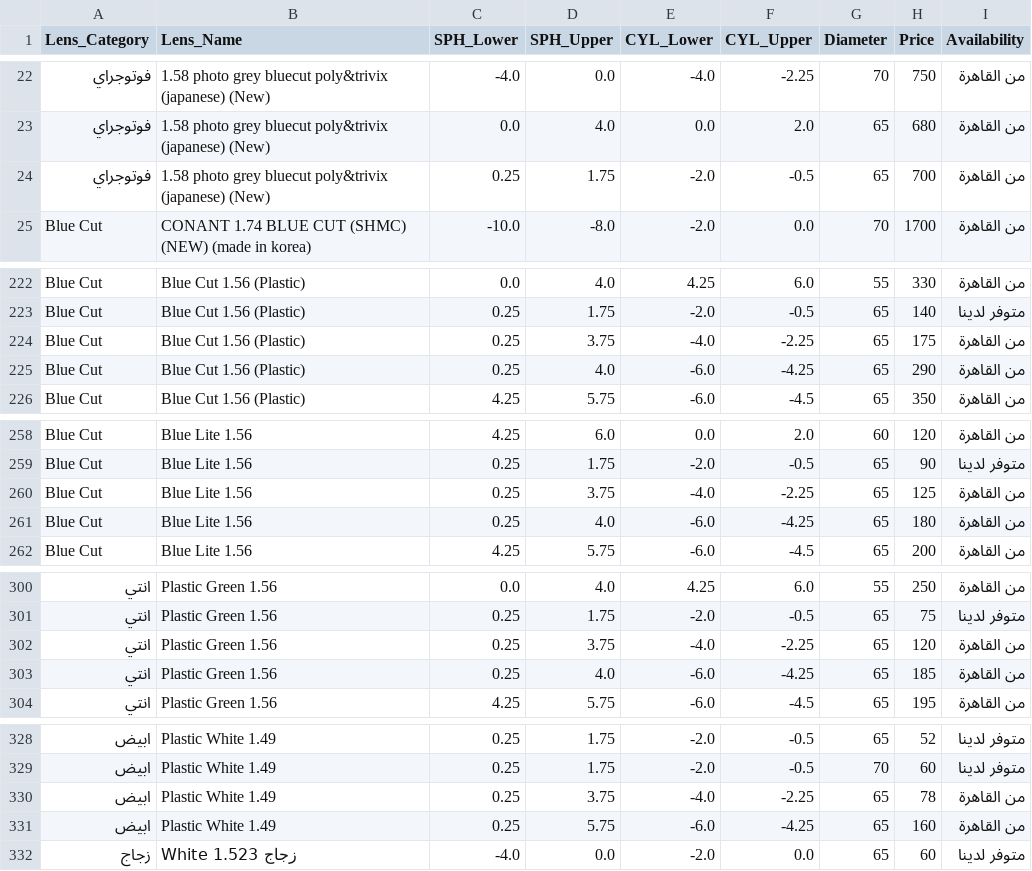
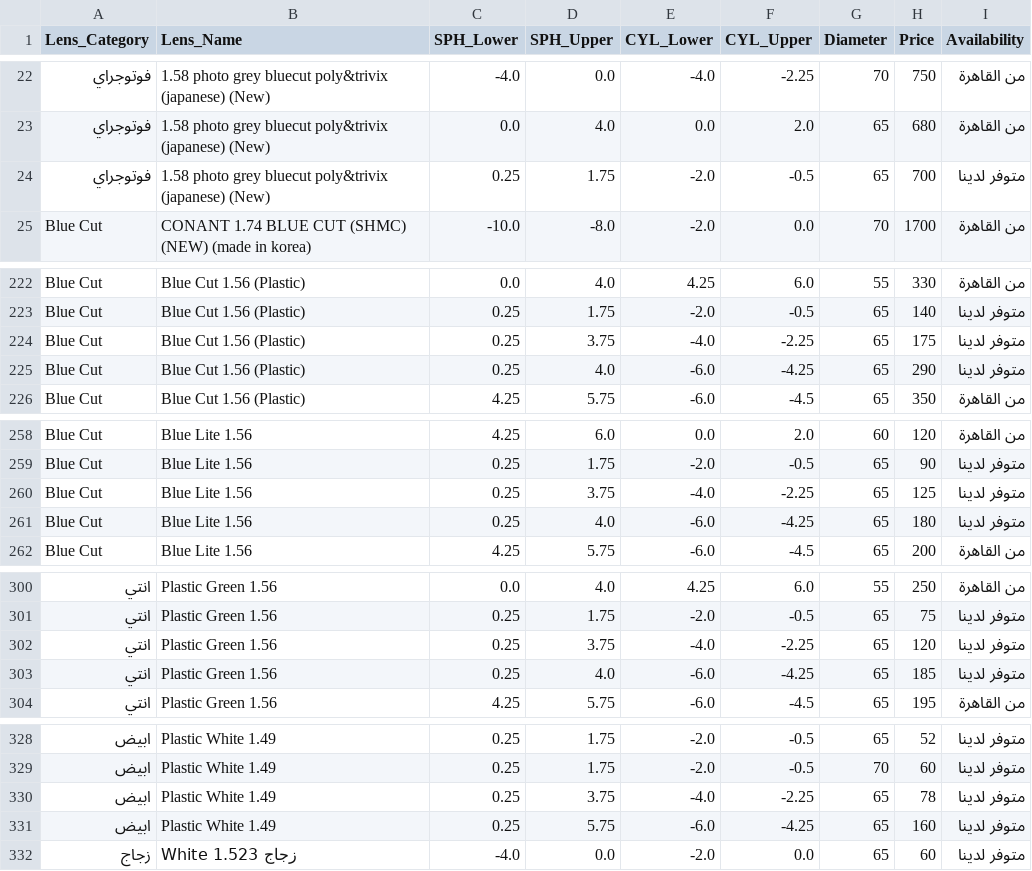
Before and after one commit to AhmedAlkaik/prices-app, a CSV file: prices.csv, drawn as a sheet; only a part is shown, gaps mark what is left out; the diff covers the shown part only.

```diff
--- a/prices.csv
+++ b/prices.csv
@@ -23,3 +23,3 @@ Lens_Category,Lens_Name,SPH_Lower,SPH_Upper,CYL_Lower,CYL_Upper,Diameter,Price,A
 فوتوجراي,1.58 photo grey bluecut poly&trivix (japanese) (New),0.0,4.0,0.0,2.0,65,680,من القاهرة
-فوتوجراي,1.58 photo grey bluecut poly&trivix (japanese) (New),0.25,1.75,-2.0,-0.5,65,700,من القاهرة
+فوتوجراي,1.58 photo grey bluecut poly&trivix (japanese) (New),0.25,1.75,-2.0,-0.5,65,700,متوفر لدينا
 Blue Cut,CONANT 1.74 BLUE CUT (SHMC) (NEW) (made in korea),-10.0,-8.0,-2.0,0.0,70,1700,من القاهرة
@@ -223,4 +223,4 @@ Blue Cut,Blue Cut 1.56 (Plastic),0.0,4.0,4.25,6.0,55,330,من القاهرة
 Blue Cut,Blue Cut 1.56 (Plastic),0.25,1.75,-2.0,-0.5,65,140,متوفر لدينا
-Blue Cut,Blue Cut 1.56 (Plastic),0.25,3.75,-4.0,-2.25,65,175,من القاهرة
-Blue Cut,Blue Cut 1.56 (Plastic),0.25,4.0,-6.0,-4.25,65,290,من القاهرة
+Blue Cut,Blue Cut 1.56 (Plastic),0.25,3.75,-4.0,-2.25,65,175,متوفر لدينا
+Blue Cut,Blue Cut 1.56 (Plastic),0.25,4.0,-6.0,-4.25,65,290,متوفر لدينا
 Blue Cut,Blue Cut 1.56 (Plastic),4.25,5.75,-6.0,-4.5,65,350,من القاهرة
@@ -259,4 +259,4 @@ Blue Cut,Blue Lite 1.56,4.25,6.0,0.0,2.0,60,120,من القاهرة
 Blue Cut,Blue Lite 1.56,0.25,1.75,-2.0,-0.5,65,90,متوفر لدينا
-Blue Cut,Blue Lite 1.56,0.25,3.75,-4.0,-2.25,65,125,من القاهرة
-Blue Cut,Blue Lite 1.56,0.25,4.0,-6.0,-4.25,65,180,من القاهرة
+Blue Cut,Blue Lite 1.56,0.25,3.75,-4.0,-2.25,65,125,متوفر لدينا
+Blue Cut,Blue Lite 1.56,0.25,4.0,-6.0,-4.25,65,180,متوفر لدينا
 Blue Cut,Blue Lite 1.56,4.25,5.75,-6.0,-4.5,65,200,من القاهرة
@@ -301,4 +301,4 @@ Blue Cut,Blue Lite 1.56,4.25,5.75,-6.0,-4.5,65,200,من القاهرة
 انتي,Plastic Green 1.56,0.25,1.75,-2.0,-0.5,65,75,متوفر لدينا
-انتي,Plastic Green 1.56,0.25,3.75,-4.0,-2.25,65,120,من القاهرة
-انتي,Plastic Green 1.56,0.25,4.0,-6.0,-4.25,65,185,من القاهرة
+انتي,Plastic Green 1.56,0.25,3.75,-4.0,-2.25,65,120,متوفر لدينا
+انتي,Plastic Green 1.56,0.25,4.0,-6.0,-4.25,65,185,متوفر لدينا
 انتي,Plastic Green 1.56,4.25,5.75,-6.0,-4.5,65,195,من القاهرة
@@ -329,4 +329,4 @@ Blue Cut,Blue Lite 1.56,4.25,5.75,-6.0,-4.5,65,200,من القاهرة
 ابيض,Plastic White 1.49,0.25,1.75,-2.0,-0.5,70,60,متوفر لدينا
-ابيض,Plastic White 1.49,0.25,3.75,-4.0,-2.25,65,78,من القاهرة
-ابيض,Plastic White 1.49,0.25,5.75,-6.0,-4.25,65,160,من القاهرة
+ابيض,Plastic White 1.49,0.25,3.75,-4.0,-2.25,65,78,متوفر لدينا
+ابيض,Plastic White 1.49,0.25,5.75,-6.0,-4.25,65,160,متوفر لدينا
 زجاج,White زجاج 1.523,-4.0,0.0,-2.0,0.0,65,60,متوفر لدينا
```
Also changed, not shown: 13 edited cells elsewhere in this file.
